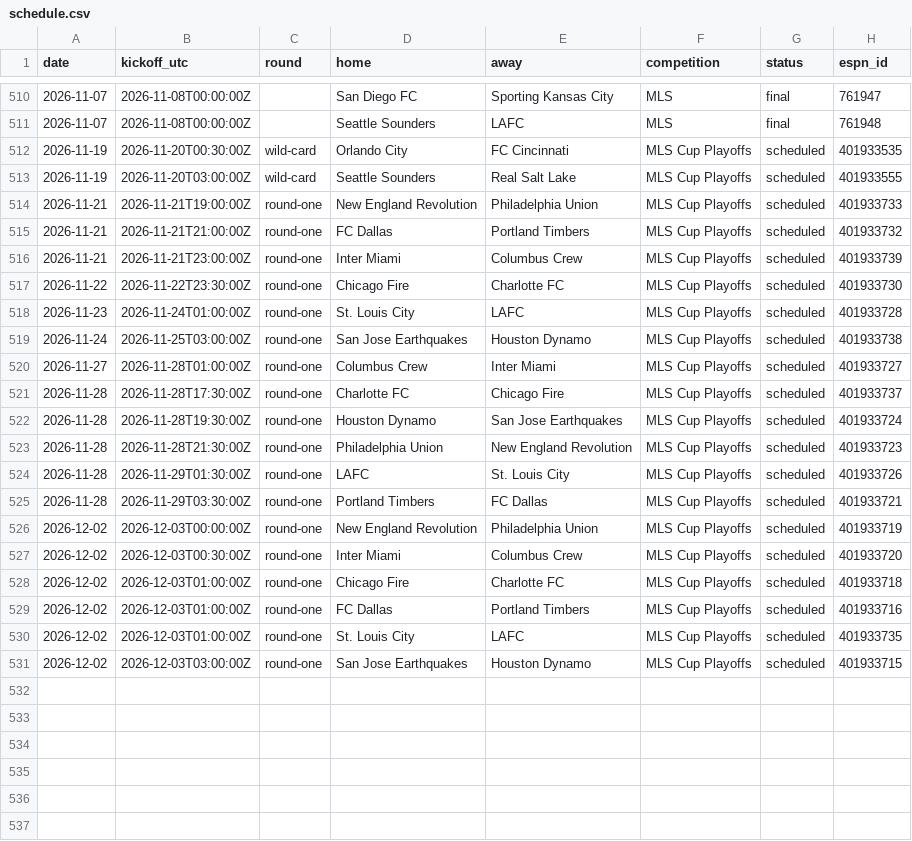
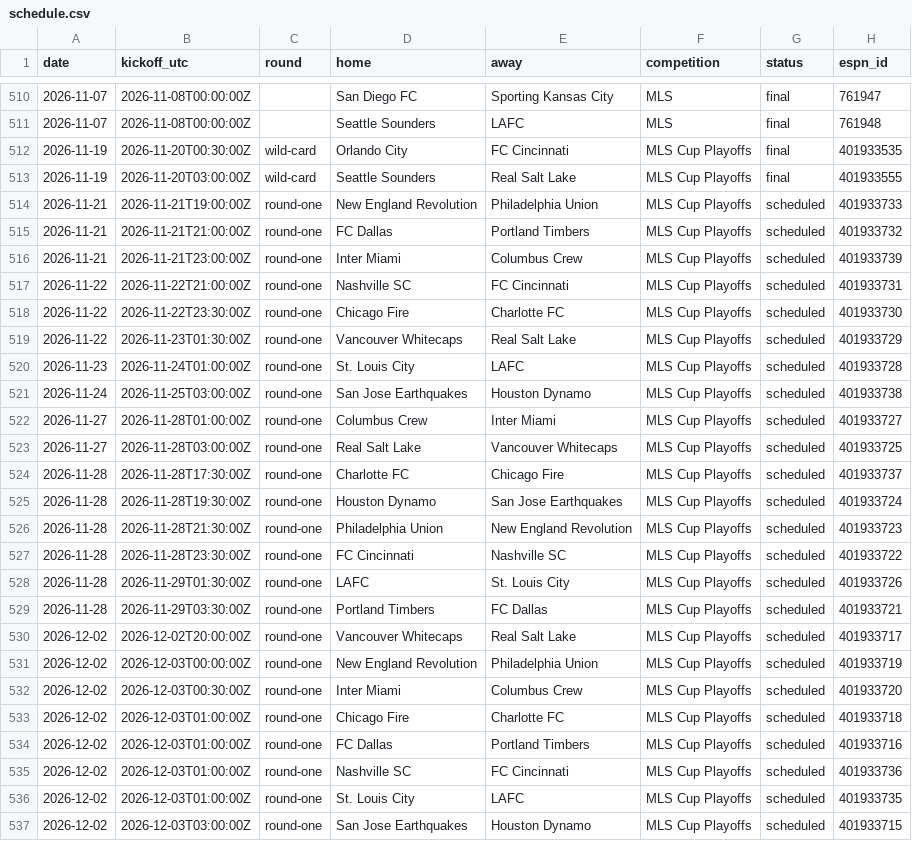
Before and after one commit to TheBallr/MLS-FUTURES, a CSV file: data/schedule.csv, drawn as a sheet; only a part is shown, gaps mark what is left out.

```diff
--- a/data/schedule.csv
+++ b/data/schedule.csv
@@ -511,4 +511,4 @@ date,kickoff_utc,round,home,away,competition,status,espn_id
 2026-11-07,2026-11-08T00:00:00Z,,Seattle Sounders,LAFC,MLS,final,761948
-2026-11-19,2026-11-20T00:30:00Z,wild-card,Orlando City,FC Cincinnati,MLS Cup Playoffs,scheduled,401933535
-2026-11-19,2026-11-20T03:00:00Z,wild-card,Seattle Sounders,Real Salt Lake,MLS Cup Playoffs,scheduled,401933555
+2026-11-19,2026-11-20T00:30:00Z,wild-card,Orlando City,FC Cincinnati,MLS Cup Playoffs,final,401933535
+2026-11-19,2026-11-20T03:00:00Z,wild-card,Seattle Sounders,Real Salt Lake,MLS Cup Playoffs,final,401933555
 2026-11-21,2026-11-21T19:00:00Z,round-one,New England Revolution,Philadelphia Union,MLS Cup Playoffs,scheduled,401933733
@@ -516,3 +516,5 @@ date,kickoff_utc,round,home,away,competition,status,espn_id
 2026-11-21,2026-11-21T23:00:00Z,round-one,Inter Miami,Columbus Crew,MLS Cup Playoffs,scheduled,401933739
+2026-11-22,2026-11-22T21:00:00Z,round-one,Nashville SC,FC Cincinnati,MLS Cup Playoffs,scheduled,401933731
 2026-11-22,2026-11-22T23:30:00Z,round-one,Chicago Fire,Charlotte FC,MLS Cup Playoffs,scheduled,401933730
+2026-11-22,2026-11-23T01:30:00Z,round-one,Vancouver Whitecaps,Real Salt Lake,MLS Cup Playoffs,scheduled,401933729
 2026-11-23,2026-11-24T01:00:00Z,round-one,St. Louis City,LAFC,MLS Cup Playoffs,scheduled,401933728
@@ -520,2 +522,3 @@ date,kickoff_utc,round,home,away,competition,status,espn_id
 2026-11-27,2026-11-28T01:00:00Z,round-one,Columbus Crew,Inter Miami,MLS Cup Playoffs,scheduled,401933727
+2026-11-27,2026-11-28T03:00:00Z,round-one,Real Salt Lake,Vancouver Whitecaps,MLS Cup Playoffs,scheduled,401933725
 2026-11-28,2026-11-28T17:30:00Z,round-one,Charlotte FC,Chicago Fire,MLS Cup Playoffs,scheduled,401933737
@@ -523,4 +526,6 @@ date,kickoff_utc,round,home,away,competition,status,espn_id
 2026-11-28,2026-11-28T21:30:00Z,round-one,Philadelphia Union,New England Revolution,MLS Cup Playoffs,scheduled,401933723
+2026-11-28,2026-11-28T23:30:00Z,round-one,FC Cincinnati,Nashville SC,MLS Cup Playoffs,scheduled,401933722
 2026-11-28,2026-11-29T01:30:00Z,round-one,LAFC,St. Louis City,MLS Cup Playoffs,scheduled,401933726
 2026-11-28,2026-11-29T03:30:00Z,round-one,Portland Timbers,FC Dallas,MLS Cup Playoffs,scheduled,401933721
+2026-12-02,2026-12-02T20:00:00Z,round-one,Vancouver Whitecaps,Real Salt Lake,MLS Cup Playoffs,scheduled,401933717
 2026-12-02,2026-12-03T00:00:00Z,round-one,New England Revolution,Philadelphia Union,MLS Cup Playoffs,scheduled,401933719
@@ -529,2 +534,3 @@ date,kickoff_utc,round,home,away,competition,status,espn_id
 2026-12-02,2026-12-03T01:00:00Z,round-one,FC Dallas,Portland Timbers,MLS Cup Playoffs,scheduled,401933716
+2026-12-02,2026-12-03T01:00:00Z,round-one,Nashville SC,FC Cincinnati,MLS Cup Playoffs,scheduled,401933736
 2026-12-02,2026-12-03T01:00:00Z,round-one,St. Louis City,LAFC,MLS Cup Playoffs,scheduled,401933735
```
Also changed, not shown: data/market/clv_log.csv, data/market/current_round_odds.csv, 33 other files.
